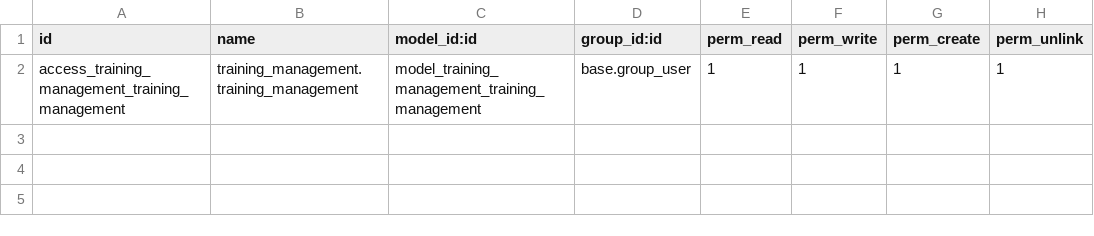
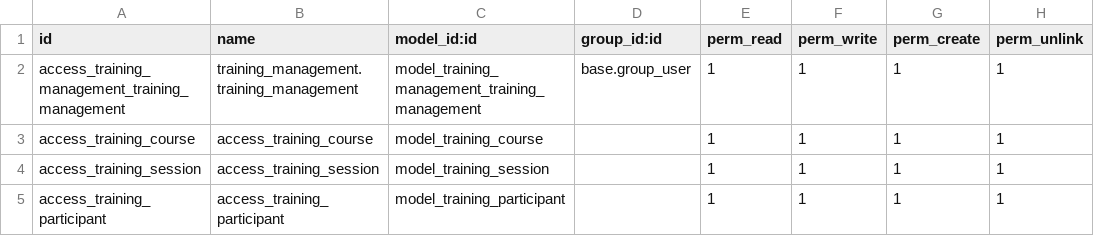
Before and after one commit to henocn/odoo_training_management, a CSV file: security/ir.model.access.csv, drawn as a sheet.

Commit message:
update access mode

```diff
--- a/security/ir.model.access.csv
+++ b/security/ir.model.access.csv
@@ -2 +2,4 @@ id,name,model_id:id,group_id:id,perm_read,perm_write,perm_create,perm_unlink
 access_training_management_training_management,training_management.training_management,model_training_management_training_management,base.group_user,1,1,1,1
+access_training_course,access_training_course,model_training_course,,1,1,1,1
+access_training_session,access_training_session,model_training_session,,1,1,1,1
+access_training_participant,access_training_participant,model_training_participant,,1,1,1,1
```
Also changed, not shown: 4 other files.
